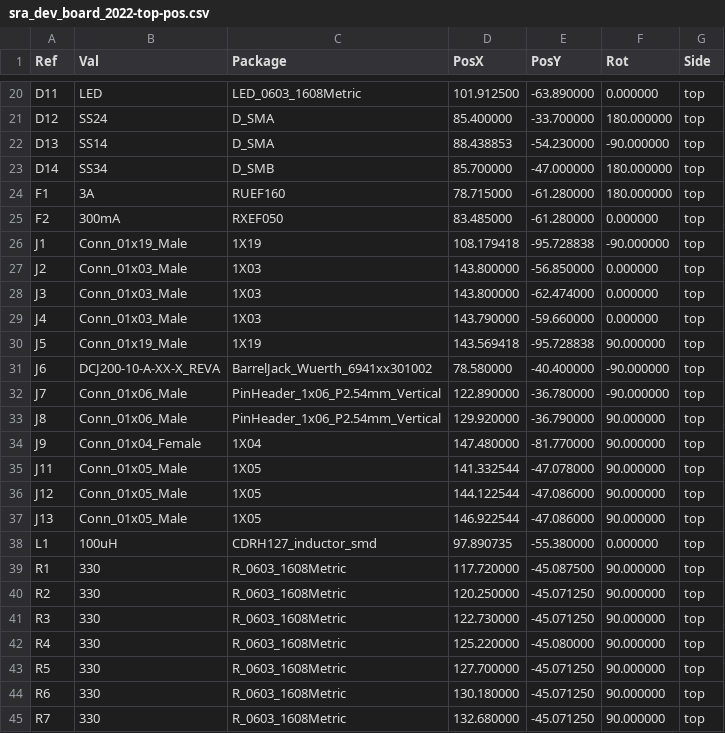
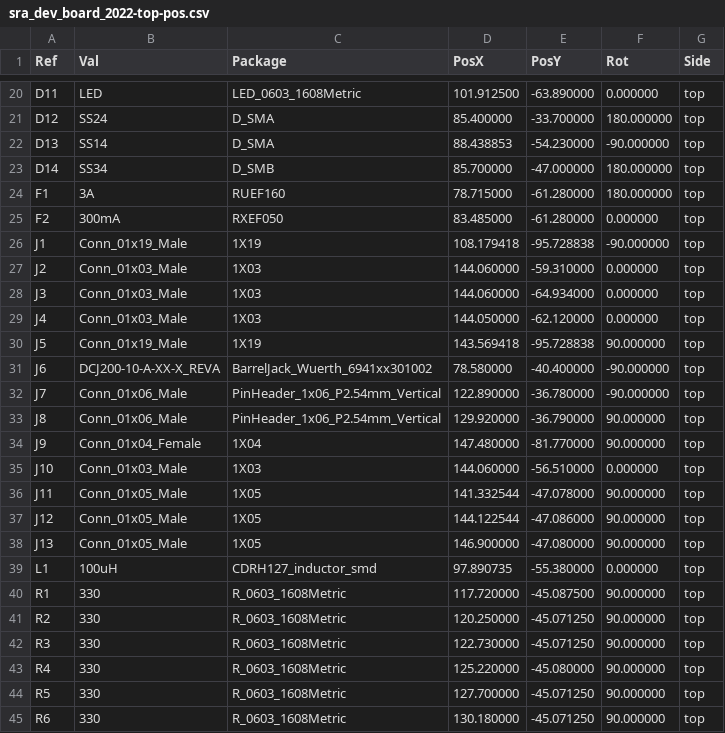
Before and after one commit to SRA-VJTI/sra-board-hardware-design, a CSV file: fabrication_outputs/sra_dev_board_2022-top-pos.csv, drawn as a sheet; only a part is shown, gaps mark what is left out; the shorter side is filled out with more unchanged rows.

```diff
--- a/fabrication_outputs/sra_dev_board_2022-top-pos.csv
+++ b/fabrication_outputs/sra_dev_board_2022-top-pos.csv
@@ -26,5 +26,5 @@ Ref,Val,Package,PosX,PosY,Rot,Side
 "J1","Conn_01x19_Male","1X19",108.179418,-95.728838,-90.000000,top
-"J2","Conn_01x03_Male","1X03",143.800000,-56.850000,0.000000,top
-"J3","Conn_01x03_Male","1X03",143.800000,-62.474000,0.000000,top
-"J4","Conn_01x03_Male","1X03",143.790000,-59.660000,0.000000,top
+"J2","Conn_01x03_Male","1X03",144.060000,-59.310000,0.000000,top
+"J3","Conn_01x03_Male","1X03",144.060000,-64.934000,0.000000,top
+"J4","Conn_01x03_Male","1X03",144.050000,-62.120000,0.000000,top
 "J5","Conn_01x19_Male","1X19",143.569418,-95.728838,90.000000,top
@@ -34,5 +34,6 @@ Ref,Val,Package,PosX,PosY,Rot,Side
 "J9","Conn_01x04_Female","1X04",147.480000,-81.770000,90.000000,top
+"J10","Conn_01x03_Male","1X03",144.060000,-56.510000,0.000000,top
 "J11","Conn_01x05_Male","1X05",141.332544,-47.078000,90.000000,top
 "J12","Conn_01x05_Male","1X05",144.122544,-47.086000,90.000000,top
-"J13","Conn_01x05_Male","1X05",146.922544,-47.086000,90.000000,top
+"J13","Conn_01x05_Male","1X05",146.900000,-47.080000,90.000000,top
 "L1","100uH","CDRH127_inductor_smd",97.890735,-55.380000,0.000000,top
```
Also changed, not shown: fabrication_outputs/sra_dev_board_2022-all-pos.csv, 45 other files.
